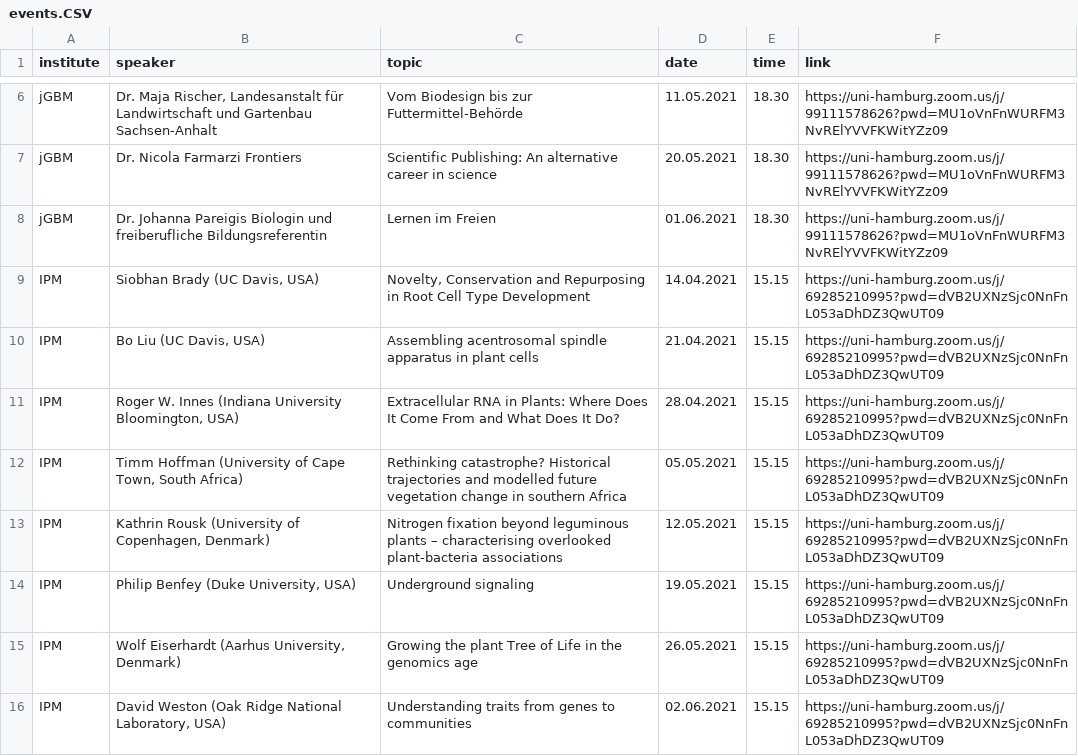
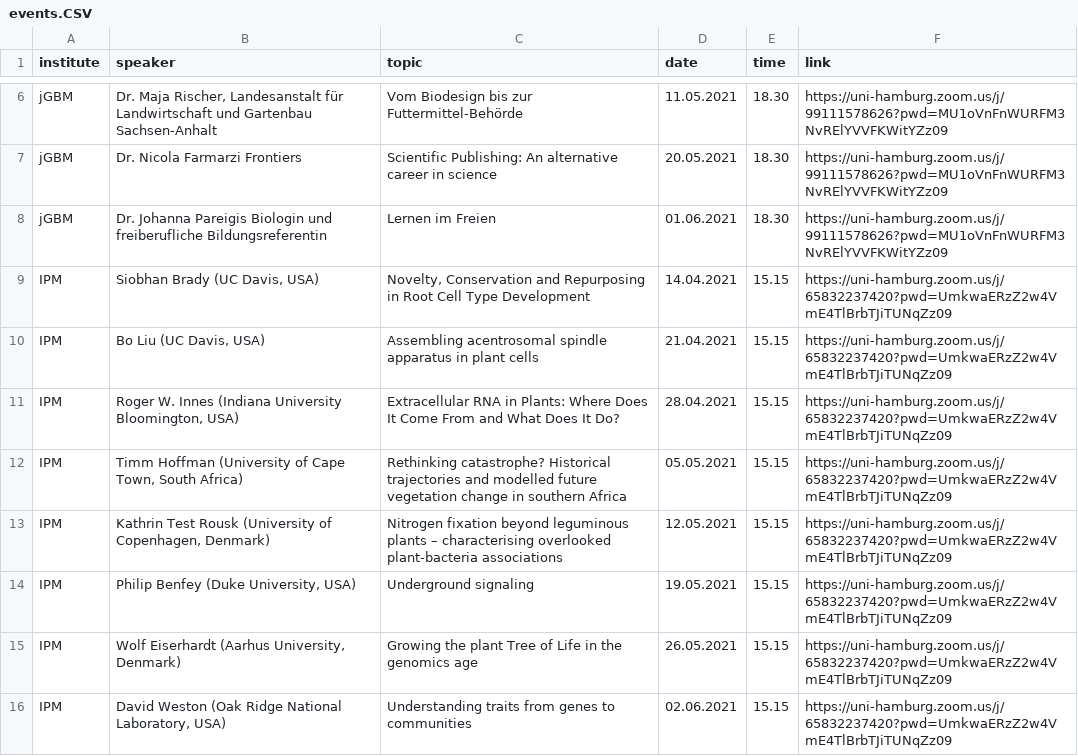
Before and after one commit to s7evinkelevra/wann-kolloq, a CSV file: public/csv/events.CSV, drawn as a sheet; only a part is shown, gaps mark what is left out.

Commit message:
updated event scheduele

```diff
--- a/public/csv/events.CSV
+++ b/public/csv/events.CSV
@@ -8,9 +8,9 @@ jGBM;Dr. Nicola Farmarzi Frontiers;Scientific Publishing: An alternative career
 jGBM;Dr. Johanna Pareigis Biologin und freiberufliche Bildungsreferentin;Lernen im Freien;01.06.2021;18.30;https://uni-hamburg.zoom.us/j/99111578626?pwd=MU1oVnFnWURFM3NvRElYVVFKWitYZz09
-IPM;Siobhan Brady (UC Davis, USA);Novelty, Conservation and Repurposing in Root Cell Type Development;14.04.2021;15.15;https://uni-hamburg.zoom.us/j/69285210995?pwd=dVB2UXNzSjc0NnFnL053aDhDZ3QwUT09
-IPM;Bo Liu (UC Davis, USA);Assembling acentrosomal spindle apparatus in plant cells;21.04.2021;15.15;https://uni-hamburg.zoom.us/j/69285210995?pwd=dVB2UXNzSjc0NnFnL053aDhDZ3QwUT09
-IPM;Roger W. Innes (Indiana University Bloomington, USA);Extracellular RNA in Plants: Where Does It Come From and What Does It Do?;28.04.2021;15.15;https://uni-hamburg.zoom.us/j/69285210995?pwd=dVB2UXNzSjc0NnFnL053aDhDZ3QwUT09
-IPM;Timm Hoffman (University of Cape Town, South Africa);Rethinking catastrophe? Historical trajectories and modelled future vegetation change in southern Africa;05.05.2021;15.15;https://uni-hamburg.zoom.us/j/69285210995?pwd=dVB2UXNzSjc0NnFnL053aDhDZ3QwUT09
-IPM;Kathrin Rousk (University of Copenhagen, Denmark);Nitrogen fixation beyond leguminous plants – characterising overlooked plant-bacteria associations;12.05.2021;15.15;https://uni-hamburg.zoom.us/j/69285210995?pwd=dVB2UXNzSjc0NnFnL053aDhDZ3QwUT09
-IPM;Philip Benfey (Duke University, USA);Underground signaling;19.05.2021;15.15;https://uni-hamburg.zoom.us/j/69285210995?pwd=dVB2UXNzSjc0NnFnL053aDhDZ3QwUT09
-IPM;Wolf Eiserhardt (Aarhus University, Denmark);Growing the plant Tree of Life in the genomics age;26.05.2021;15.15;https://uni-hamburg.zoom.us/j/69285210995?pwd=dVB2UXNzSjc0NnFnL053aDhDZ3QwUT09
-IPM;David Weston (Oak Ridge National Laboratory, USA);Understanding traits from genes to communities;02.06.2021;15.15;https://uni-hamburg.zoom.us/j/69285210995?pwd=dVB2UXNzSjc0NnFnL053aDhDZ3QwUT09
+IPM;Siobhan Brady (UC Davis, USA);Novelty, Conservation and Repurposing in Root Cell Type Development;14.04.2021;15.15;https://uni-hamburg.zoom.us/j/65832237420?pwd=UmkwaERzZ2w4VmE4TlBrbTJiTUNqZz09
+IPM;Bo Liu (UC Davis, USA);Assembling acentrosomal spindle apparatus in plant cells;21.04.2021;15.15;https://uni-hamburg.zoom.us/j/65832237420?pwd=UmkwaERzZ2w4VmE4TlBrbTJiTUNqZz09
+IPM;Roger W. Innes (Indiana University Bloomington, USA);Extracellular RNA in Plants: Where Does It Come From and What Does It Do?;28.04.2021;15.15;https://uni-hamburg.zoom.us/j/65832237420?pwd=UmkwaERzZ2w4VmE4TlBrbTJiTUNqZz09
+IPM;Timm Hoffman (University of Cape Town, South Africa);Rethinking catastrophe? Historical trajectories and modelled future vegetation change in southern Africa;05.05.2021;15.15;https://uni-hamburg.zoom.us/j/65832237420?pwd=UmkwaERzZ2w4VmE4TlBrbTJiTUNqZz09
+IPM;Kathrin Test Rousk (University of Copenhagen, Denmark);Nitrogen fixation beyond leguminous plants – characterising overlooked plant-bacteria associations;12.05.2021;15.15;https://uni-hamburg.zoom.us/j/65832237420?pwd=UmkwaERzZ2w4VmE4TlBrbTJiTUNqZz09
+IPM;Philip Benfey (Duke University, USA);Underground signaling;19.05.2021;15.15;https://uni-hamburg.zoom.us/j/65832237420?pwd=UmkwaERzZ2w4VmE4TlBrbTJiTUNqZz09
+IPM;Wolf Eiserhardt (Aarhus University, Denmark);Growing the plant Tree of Life in the genomics age;26.05.2021;15.15;https://uni-hamburg.zoom.us/j/65832237420?pwd=UmkwaERzZ2w4VmE4TlBrbTJiTUNqZz09
+IPM;David Weston (Oak Ridge National Laboratory, USA);Understanding traits from genes to communities;02.06.2021;15.15;https://uni-hamburg.zoom.us/j/65832237420?pwd=UmkwaERzZ2w4VmE4TlBrbTJiTUNqZz09
```
